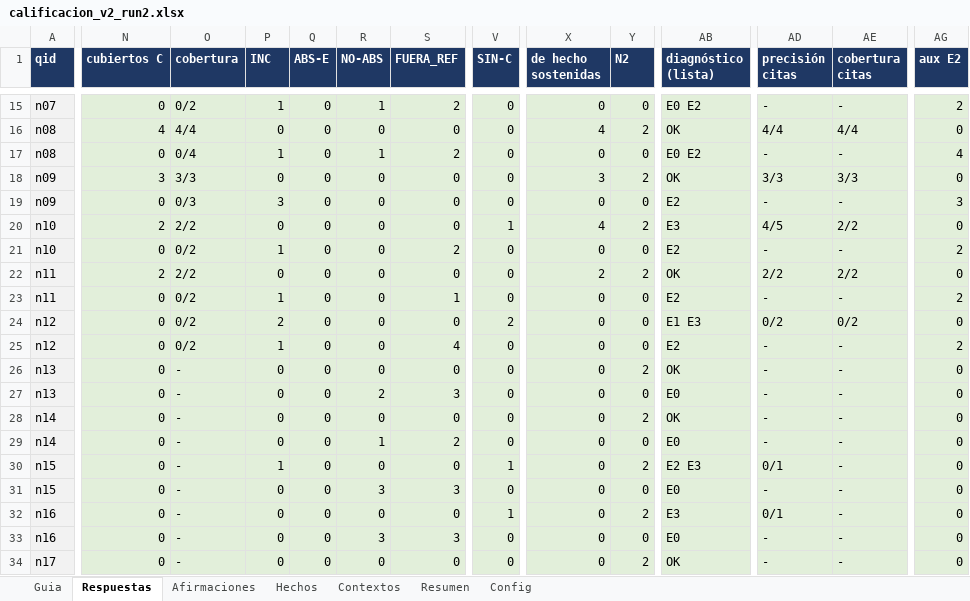
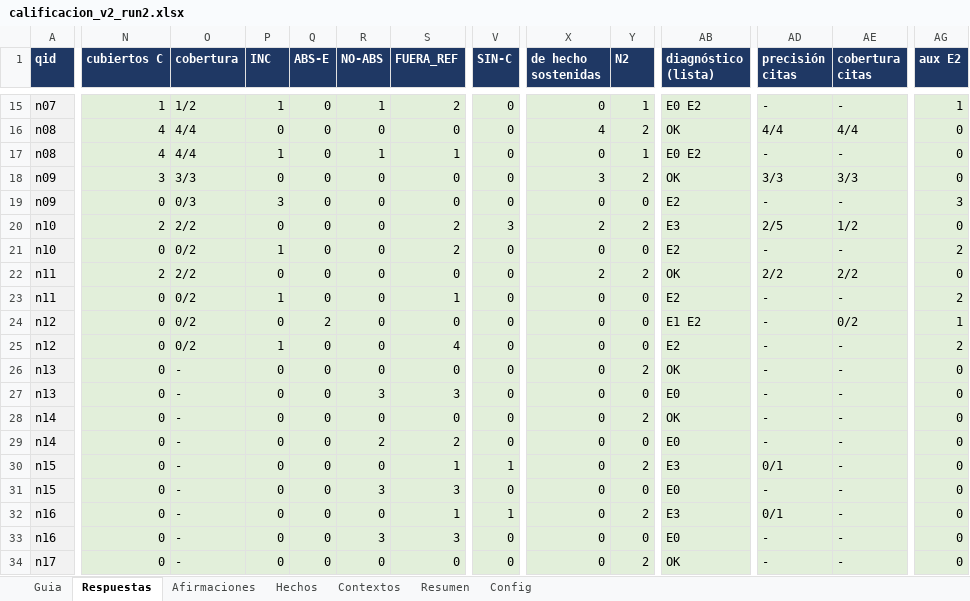
Before and after one commit to zds-184/rag-generico, an Excel workbook: eval/run2/calificacion_v2_run2.xlsx, sheet Respuestas, drawn as a sheet; only a part is shown, gaps mark what is left out; values as stored, in another font and other column widths than the file's, no borders; the diff covers the shown part only; the diff names each change by its address in the sheet, - before the commit and + after, or states it on an @@ line.

```diff
--- a/eval/run2/calificacion_v2_run2.xlsx (sheet Respuestas)
+++ b/eval/run2/calificacion_v2_run2.xlsx (sheet Respuestas)
-N15 (cubiertos C): 0
+N15 (cubiertos C): 1
-O15 (cobertura): 0/2
+O15 (cobertura): 1/2
-Y15 (N2): 0
+Y15 (N2): 1
-AG15 (aux E2): 2
+AG15 (aux E2): 1
-N17 (cubiertos C): 0
+N17 (cubiertos C): 4
-O17 (cobertura): 0/4
+O17 (cobertura): 4/4
-S17 (FUERA_REF): 2
+S17 (FUERA_REF): 1
-Y17 (N2): 0
+Y17 (N2): 1
-AG17 (aux E2): 4
+AG17 (aux E2): 0
-S20 (FUERA_REF): 0
+S20 (FUERA_REF): 2
-V20 (SIN-C): 1
+V20 (SIN-C): 3
-X20 (de hecho sostenidas): 4
+X20 (de hecho sostenidas): 2
-AD20 (precisión citas): 4/5
+AD20 (precisión citas): 2/5
-AE20 (cobertura citas): 2/2
+AE20 (cobertura citas): 1/2
-P24 (INC): 2
+P24 (INC): 0
-Q24 (ABS-E): 0
+Q24 (ABS-E): 2
-V24 (SIN-C): 2
+V24 (SIN-C): 0
-AB24 (diagnóstico (lista)): E1 E3
+AB24 (diagnóstico (lista)): E1 E2
-AD24 (precisión citas): 0/2
+AD24 (precisión citas): -
-AG24 (aux E2): 0
+AG24 (aux E2): 1
-R27 (NO-ABS): 2
+R27 (NO-ABS): 3
-R29 (NO-ABS): 1
+R29 (NO-ABS): 2
-P30 (INC): 1
+P30 (INC): 0
-S30 (FUERA_REF): 0
+S30 (FUERA_REF): 1
-AB30 (diagnóstico (lista)): E2 E3
+AB30 (diagnóstico (lista)): E3
-S32 (FUERA_REF): 0
+S32 (FUERA_REF): 1
```
Also changed, not shown: 73 edited cells elsewhere in this sheet, sheet Contextos, sheet Afirmaciones, sheet Hechos, sheet Resumen, sheet Config, 1 other file.
